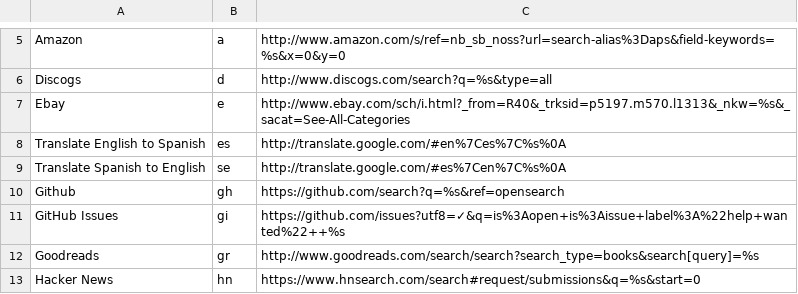
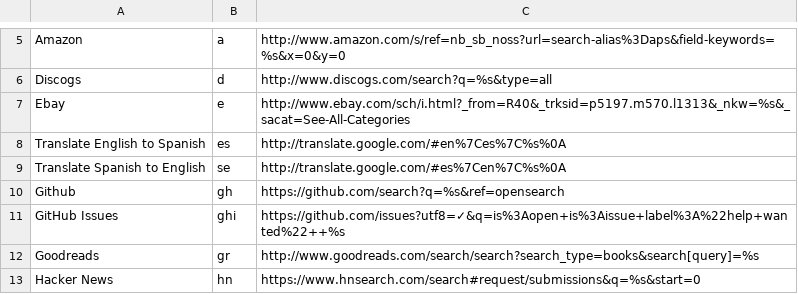
Before and after one commit to daturkel/custom-search-engines, a CSV file: custom-search-engines.csv, drawn as a sheet; only a part is shown, gaps mark what is left out.

Commit message:
Change github issues shortcut to ghi
gi was already taken for google images

```diff
--- a/custom-search-engines.csv
+++ b/custom-search-engines.csv
@@ -10,3 +10,3 @@ Translate Spanish to English,se,http://translate.google.com/#es%7Cen%7C%s%0A
 Github,gh,https://github.com/search?q=%s&ref=opensearch
-GitHub Issues, gi, https://github.com/issues?utf8=✓&q=is%3Aopen+is%3Aissue+label%3A%22help+wanted%22++%s
+GitHub Issues, ghi, https://github.com/issues?utf8=✓&q=is%3Aopen+is%3Aissue+label%3A%22help+wanted%22++%s
 Goodreads,gr,http://www.goodreads.com/search/search?search_type=books&search[query]=%s
```
